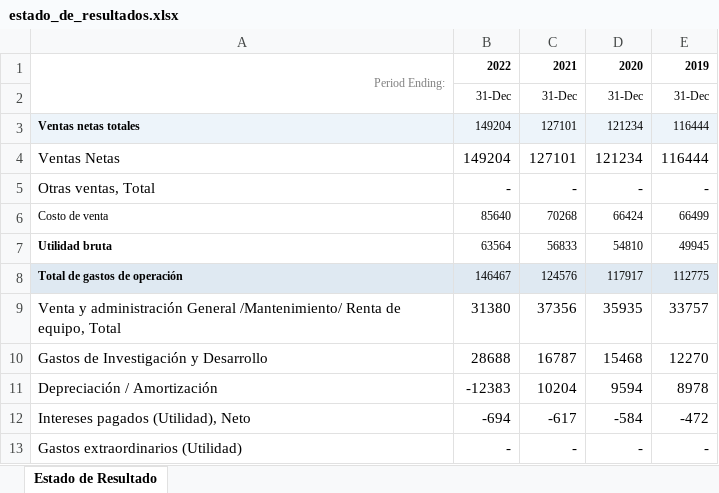
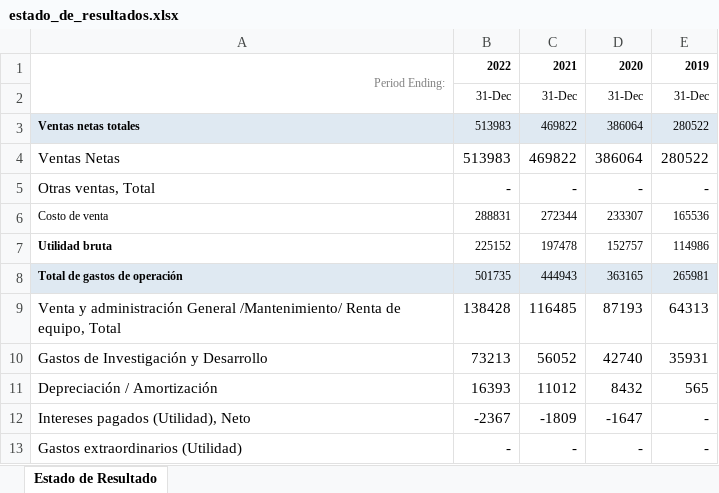
Before and after one commit to janMelisa055/trabajo_finanzas, an Excel workbook: estado_de_resultados.xlsx, sheet Estado de Resultado, drawn as a sheet; only a part is shown; values as stored, in another font and other column widths than the file's, no borders; the diff covers the shown part only; the diff names each change by its address in the sheet, - before the commit and + after, or states it on an @@ line.

Commit message:
Se corrigió balance y estado de resultados.

```diff
--- a/estado_de_resultados.xlsx (sheet Estado de Resultado)
+++ b/estado_de_resultados.xlsx (sheet Estado de Resultado)
-B3:B4: 149204
+B3:B4: 513983
-C3:C4: 127101
+C3:C4: 469822
-D3:D4: 121234
+D3:D4: 386064
-E3:E4: 116444
+E3:E4: 280522
-B6: 85640
+B6: 288831
-C6: 70268
+C6: 272344
-D6: 66424
+D6: 233307
-E6: 66499
+E6: 165536
-B7: 63564
+B7: 225152
-C7: 56833
+C7: 197478
-D7: 54810
+D7: 152757
-E7: 49945
+E7: 114986
-B8: 146467
+B8: 501735
-C8: 124576
+C8: 444943
-D8: 117917
+D8: 363165
-E8: 112775
+E8: 265981
-B9: 31380
+B9: 138428
-C9: 37356
+C9: 116485
-D9: 35935
+D9: 87193
-E9: 33757
+E9: 64313
-B10: 28688
+B10: 73213
-C10: 16787
+C10: 56052
-D10: 15468
+D10: 42740
-E10: 12270
+E10: 35931
-B11: -12383
+B11: 16393
-C11: 10204
+C11: 11012
-D11: 9594
+D11: 8432
-E11: 8978
+E11: 565
-B12: -694
+B12: -2367
-C12: -617
+C12: -1809
-D12: -584
+D12: -1647
-E12: -472
+E12: -
```
Also changed, not shown: 66 edited cells and cell formats elsewhere in this sheet, 3 other files.
